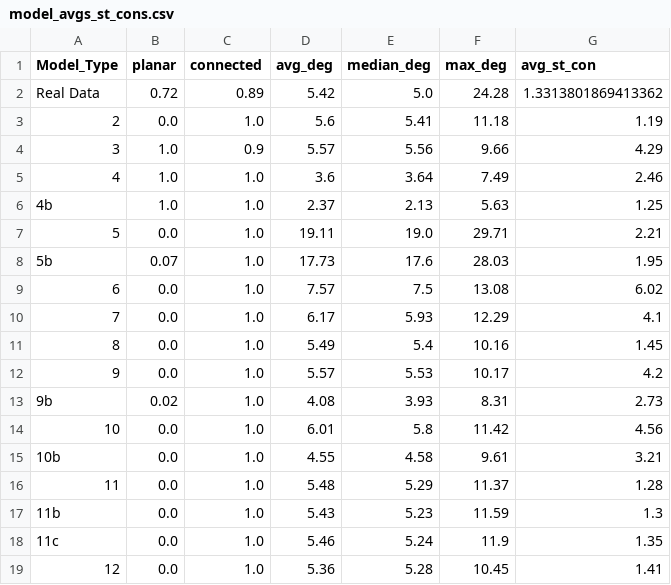
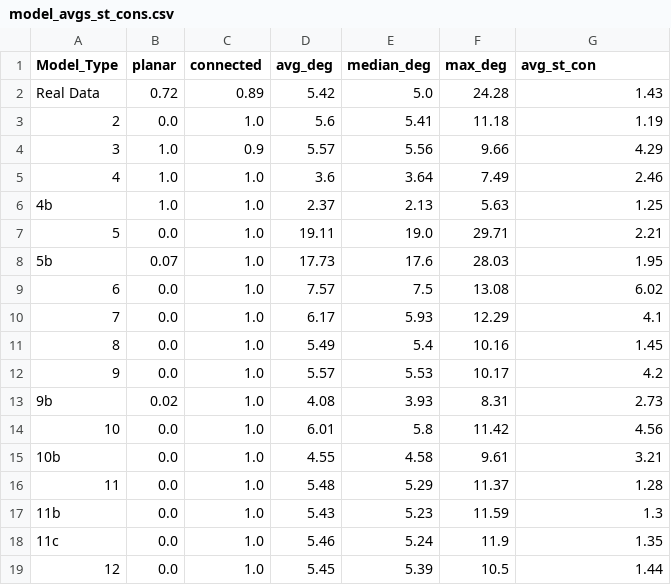
Before and after one commit to afr13dman/senior-thesis, a CSV file: csv_files/model_avgs_st_cons.csv, drawn as a sheet.

```diff
--- a/csv_files/model_avgs_st_cons.csv
+++ b/csv_files/model_avgs_st_cons.csv
@@ -1,3 +1,3 @@
 Model_Type,planar,connected,avg_deg,median_deg,max_deg,avg_st_con
-Real Data,0.72,0.89,5.42,5.0,24.28,1.3313801869413362
+Real Data,0.72,0.89,5.42,5.0,24.28,1.43
 2,0.0,1.0,5.6,5.41,11.18,1.19
@@ -18,2 +18,2 @@ Real Data,0.72,0.89,5.42,5.0,24.28,1.3313801869413362
 11c,0.0,1.0,5.46,5.24,11.9,1.35
-12,0.0,1.0,5.36,5.28,10.45,1.41
+12,0.0,1.0,5.45,5.39,10.5,1.44
```
Also changed, not shown: csv_files/model_avgs.csv.
